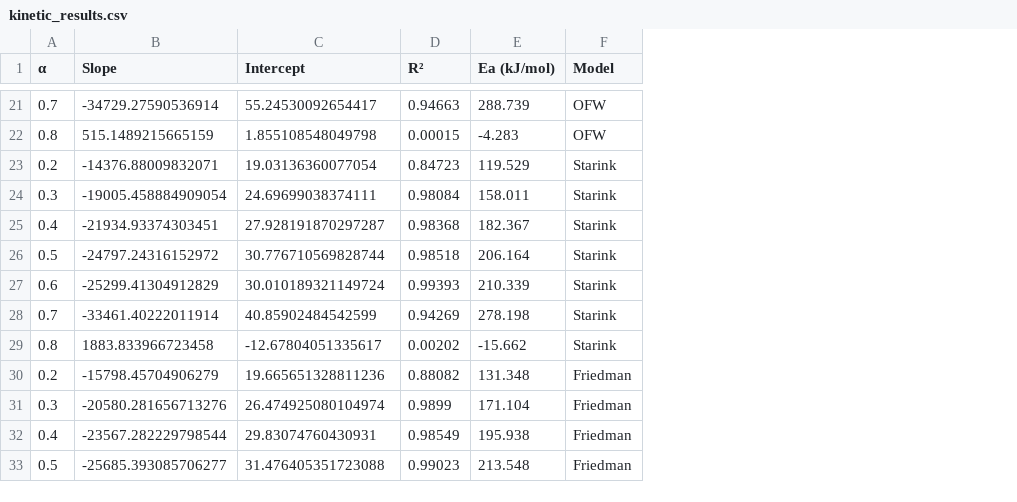
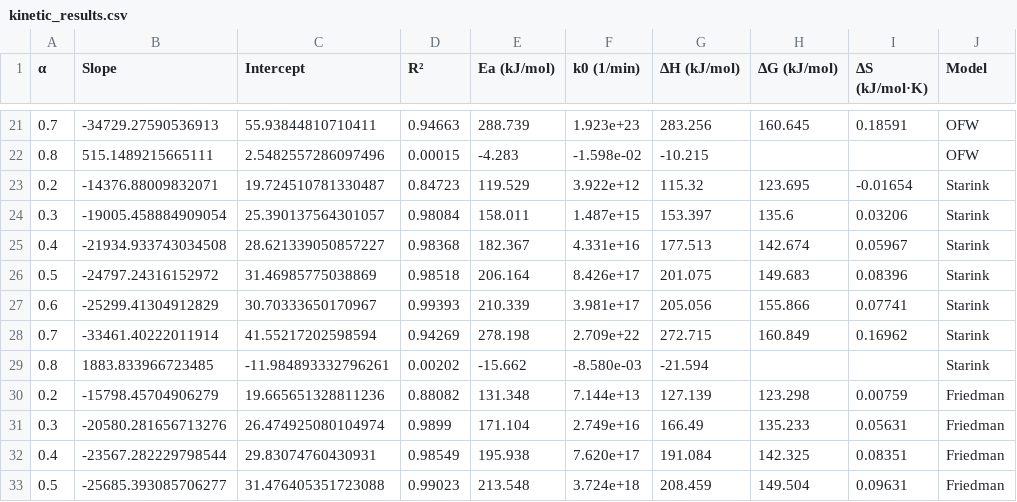
Before and after one commit to yash264/KineticModelling, a CSV file: results/kinetic_results.csv, drawn as a sheet; only a part is shown, gaps mark what is left out; the diff covers the shown part only; the diff names each change by its address in the sheet, - before the commit and + after, or states it on an @@ line.

```diff
--- a/results/kinetic_results.csv
+++ b/results/kinetic_results.csv
+column F (k0 (1/min)), rows 21-33: 1.923e+23 | -1.598e-02 | 3.922e+12 | 1.487e+15 | 4.331e+16 | 8.426e+17 | 3.981e+17 | 2.709e+22 | -8.580e-03 | 7.144e+13 | 2.749e+16 | 7.620e+17 | 3.724e+18
+column G (ΔH (kJ/mol)), rows 21-33: 283.256 | -10.215 | 115.32 | 153.397 | 177.513 | 201.075 | 205.056 | 272.715 | -21.594 | 127.139 | 166.49 | 191.084 | 208.459
+column H (ΔG (kJ/mol)), rows 21-33: 160.645 |  | 123.695 | 135.6 | 142.674 | 149.683 | 155.866 | 160.849 |  | 123.298 | 135.233 | 142.325 | 149.504
+column I (ΔS (kJ/mol·K)), rows 21-33: 0.18591 |  | -0.01654 | 0.03206 | 0.05967 | 0.08396 | 0.07741 | 0.16962 |  | 0.00759 | 0.05631 | 0.08351 | 0.09631
-B21 (Slope): -34729.27590536914
+B21 (Slope): -34729.27590536913
-C21 (Intercept): 55.24530092654417
+C21 (Intercept): 55.93844810710411
-B22 (Slope): 515.1489215665159
+B22 (Slope): 515.1489215665111
-C22 (Intercept): 1.855108548049798
+C22 (Intercept): 2.5482557286097496
-C23 (Intercept): 19.03136360077054
+C23 (Intercept): 19.724510781330487
-C24 (Intercept): 24.69699038374111
+C24 (Intercept): 25.390137564301057
-B25 (Slope): -21934.93374303451
+B25 (Slope): -21934.933743034508
-C25 (Intercept): 27.928191870297287
+C25 (Intercept): 28.621339050857227
-C26 (Intercept): 30.776710569828744
+C26 (Intercept): 31.46985775038869
-C27 (Intercept): 30.010189321149724
+C27 (Intercept): 30.70333650170967
-C28 (Intercept): 40.85902484542599
+C28 (Intercept): 41.55217202598594
-B29 (Slope): 1883.833966723458
+B29 (Slope): 1883.833966723485
-C29 (Intercept): -12.67804051335617
+C29 (Intercept): -11.984893332796261
```
Also changed, not shown: 28 edited cells elsewhere in this file, 4 other files.
